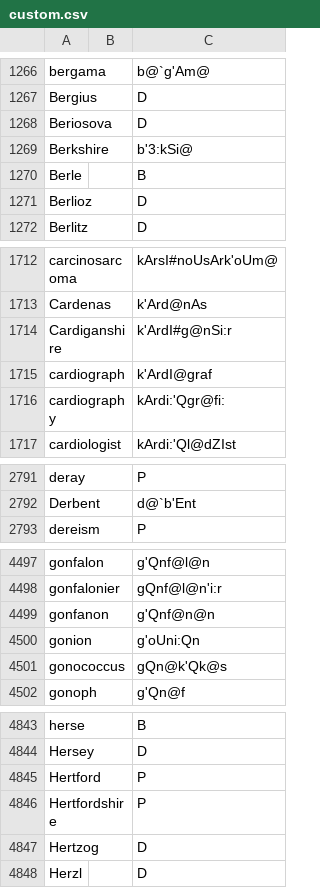
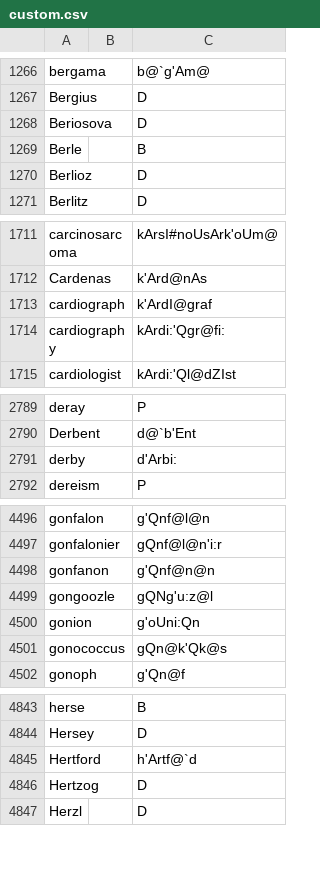
Before and after one commit to ChristianSi/lytspel, a CSV file: data/custom.csv, drawn as a sheet; only a part is shown, gaps mark what is left out; the diff covers the shown part only.

Commit message:
Add some custom entries

```diff
--- a/data/custom.csv
+++ b/data/custom.csv
@@ -1268,3 +1268,2 @@ Bergius,,D
 Beriosova,,D
-Berkshire,,b'3:kSi@
 Berle,,B
@@ -1713,3 +1712,2 @@ carcinosarcoma,,kArsI#noUsArk'oUm@
 Cardenas,,k'Ard@nAs
-Cardiganshire,,k'ArdI#g@nSi:r
 cardiograph,,k'ArdI@graf
@@ -2792,2 +2790,3 @@ deray,,P
 Derbent,,d@`b'Ent
+derby,,d'Arbi:
 dereism,,P
@@ -4499,2 +4498,3 @@ gonfalonier,,gQnf@l@n'i:r
 gonfanon,,g'Qnf@n@n
+gongoozle,,gQNg'u:z@l
 gonion,,g'oUni:Qn
@@ -4844,4 +4844,3 @@ herse,,B
 Hersey,,D
-Hertford,,P
-Hertfordshire,,P
+Hertford,,h'Artf@`d
 Hertzog,,D
```
Also changed, not shown: 1 added row and 1 edited cell elsewhere in this file, data/compound-blacklist.csv, data/compounds-manual.csv.
